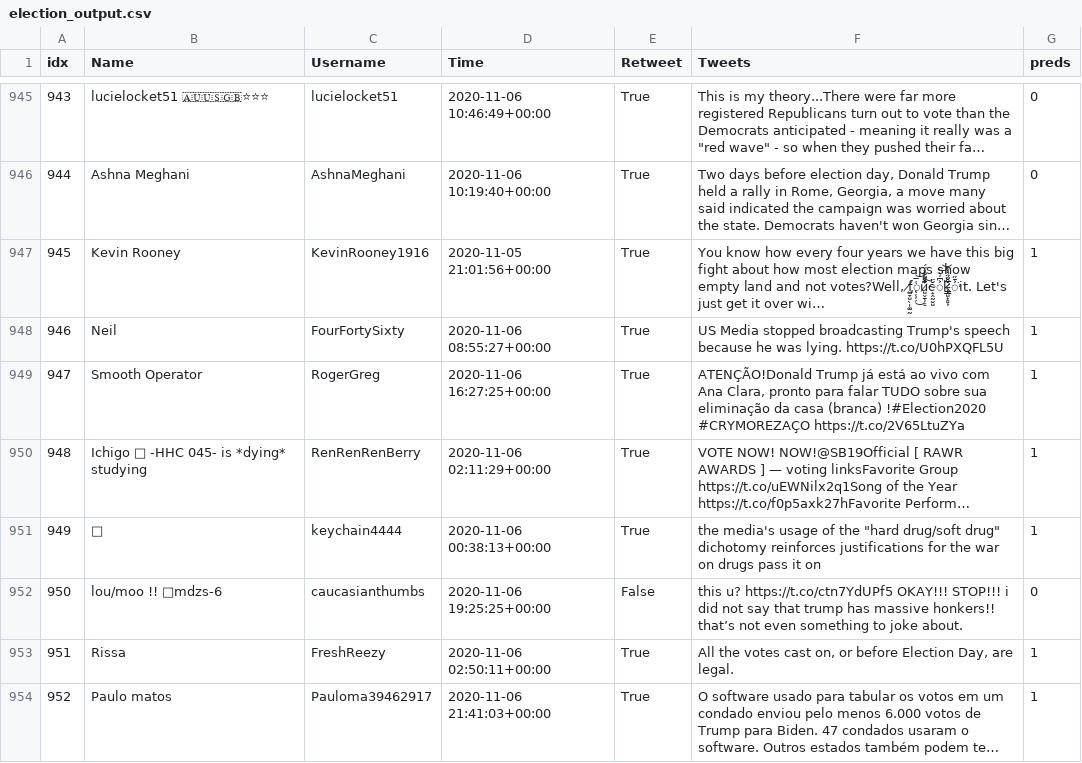
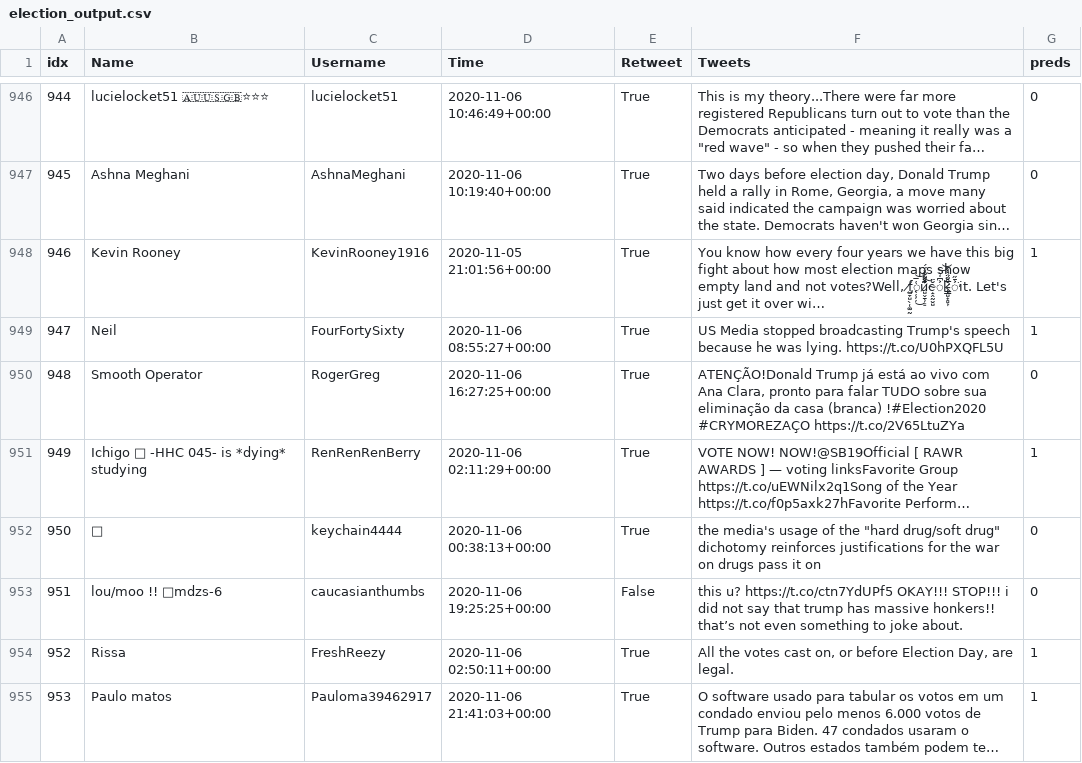
Before and after one commit to DucktapeDuck/NaiveBayesOnTweets, a CSV file: data/election_output.csv, drawn as a sheet; only a part is shown, gaps mark what is left out; long unchanged cells end in …; addresses are those after the commit; the diff covers the shown part only; the diff names each change by its address in the sheet, - before the commit and + after, or states it on an @@ line.

```diff
--- a/data/election_output.csv
+++ b/data/election_output.csv
@@ column A (idx) renumbered from row 3 down @@
-G950 (preds): 1
+G950 (preds): 0
-G952 (preds): 1
+G952 (preds): 0
```
Also changed, not shown: 1 added row and 107 edited cells elsewhere in this file, 6 other files.
